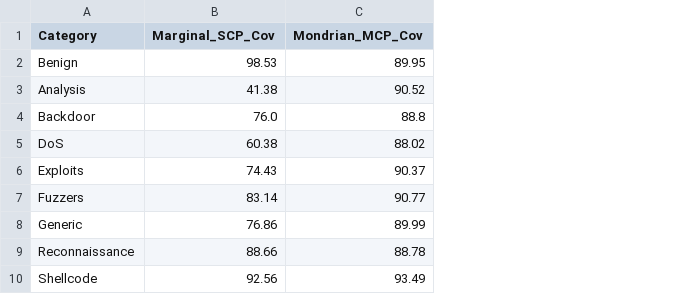
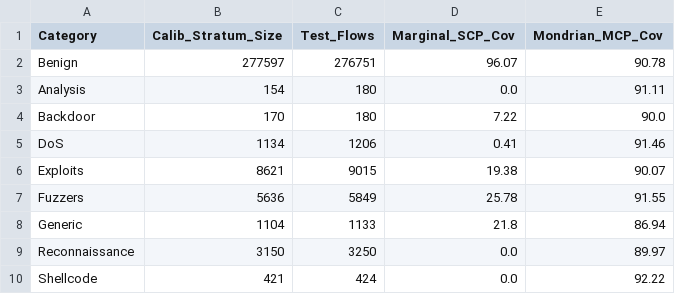
Before and after one commit to ShreyasGautam01/IDS_Implementation, a CSV file: artifacts/metrics/suite_e4_per_class_coverage.csv, drawn as a sheet; addresses are those after the commit; the diff names each change by its address in the sheet, - before the commit and + after, or states it on an @@ line.

```diff
--- a/artifacts/metrics/suite_e4_per_class_coverage.csv
+++ b/artifacts/metrics/suite_e4_per_class_coverage.csv
+column B (Calib_Stratum_Size), rows 2-10: 277597 | 154 | 170 | 1134 | 8621 | 5636 | 1104 | 3150 | 421
+column C (Test_Flows), rows 2-10: 276751 | 180 | 180 | 1206 | 9015 | 5849 | 1133 | 3250 | 424
-D2 (Marginal_SCP_Cov): 98.53
+D2 (Marginal_SCP_Cov): 96.07
-E2 (Mondrian_MCP_Cov): 89.95
+E2 (Mondrian_MCP_Cov): 90.78
-D3 (Marginal_SCP_Cov): 41.38
+D3 (Marginal_SCP_Cov): 0.0
-E3 (Mondrian_MCP_Cov): 90.52
+E3 (Mondrian_MCP_Cov): 91.11
-D4 (Marginal_SCP_Cov): 76.0
+D4 (Marginal_SCP_Cov): 7.22
-E4 (Mondrian_MCP_Cov): 88.8
+E4 (Mondrian_MCP_Cov): 90.0
-D5 (Marginal_SCP_Cov): 60.38
+D5 (Marginal_SCP_Cov): 0.41
-E5 (Mondrian_MCP_Cov): 88.02
+E5 (Mondrian_MCP_Cov): 91.46
-D6 (Marginal_SCP_Cov): 74.43
+D6 (Marginal_SCP_Cov): 19.38
-E6 (Mondrian_MCP_Cov): 90.37
+E6 (Mondrian_MCP_Cov): 90.07
-D7 (Marginal_SCP_Cov): 83.14
+D7 (Marginal_SCP_Cov): 25.78
-E7 (Mondrian_MCP_Cov): 90.77
+E7 (Mondrian_MCP_Cov): 91.55
-D8 (Marginal_SCP_Cov): 76.86
+D8 (Marginal_SCP_Cov): 21.8
-E8 (Mondrian_MCP_Cov): 89.99
+E8 (Mondrian_MCP_Cov): 86.94
-D9 (Marginal_SCP_Cov): 88.66
+D9 (Marginal_SCP_Cov): 0.0
-E9 (Mondrian_MCP_Cov): 88.78
+E9 (Mondrian_MCP_Cov): 89.97
-D10 (Marginal_SCP_Cov): 92.56
+D10 (Marginal_SCP_Cov): 0.0
-E10 (Mondrian_MCP_Cov): 93.49
+E10 (Mondrian_MCP_Cov): 92.22
```
Also changed, not shown: artifacts/metrics/category_summary_Set_C_seed42.csv, artifacts/metrics/cross_dataset_4seed_summary.csv, 33 other files.
